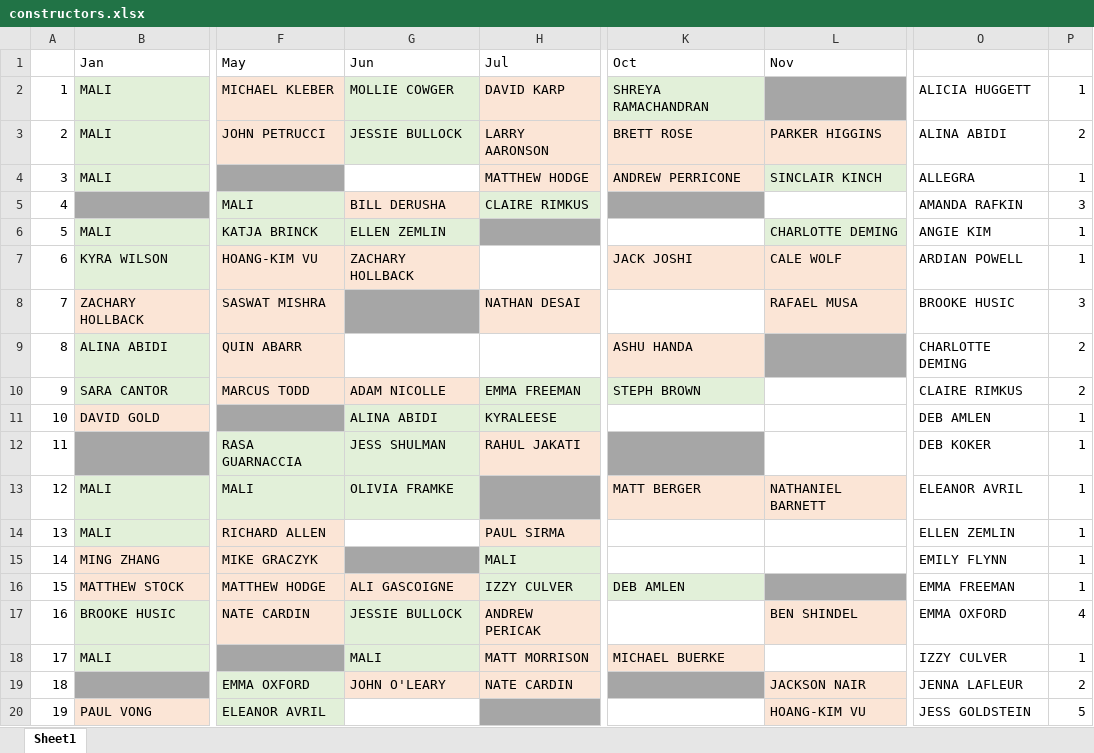
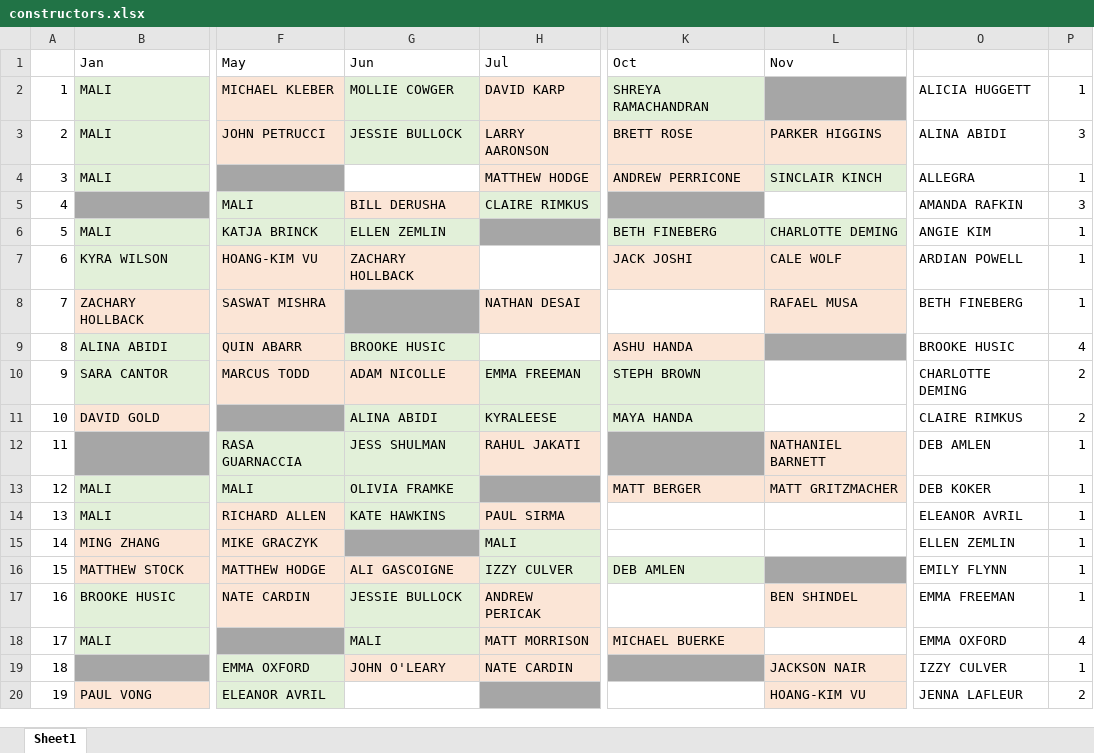
Before and after one commit to malihanda/xw-a-day, an Excel workbook: constructors.xlsx, sheet Sheet1, drawn as a sheet; only a part is shown, gaps mark what is left out; values as stored, in another font and other column widths than the file's, no borders; the diff covers the shown part only; the diff names each change by its address in the sheet, - before the commit and + after, or states it on an @@ line.

Commit message:
more constr

```diff
--- a/constructors.xlsx (sheet Sheet1)
+++ b/constructors.xlsx (sheet Sheet1)
-P3: 2
+P3: 3
-K6 (Oct): (empty)
+K6 (Oct): BETH FINEBERG
-K6 fill: none
+K6 fill: #E2F0D9
-O8: BROOKE HUSIC
+O8: BETH FINEBERG
-P8: 3
+P8: 1
-G9 (Jun): (empty)
+G9 (Jun): BROOKE HUSIC
-G9 fill: none
+G9 fill: #E2F0D9
-O9: CHARLOTTE DEMING
+O9: BROOKE HUSIC
-P9: 2
+P9: 4
-O10: CLAIRE RIMKUS
+O10: CHARLOTTE DEMING
-K11 (Oct): (empty)
+K11 (Oct): MAYA HANDA
-K11 fill: none
+K11 fill: #E2F0D9
-O11: DEB AMLEN
+O11: CLAIRE RIMKUS
-P11: 1
+P11: 2
-L12 (Nov): (empty)
+L12 (Nov): NATHANIEL BARNETT
-L12 fill: none
+L12 fill: #FBE5D6
-O12: DEB KOKER
+O12: DEB AMLEN
-L13 (Nov): NATHANIEL BARNETT
+L13 (Nov): MATT GRITZMACHER
-O13: ELEANOR AVRIL
+O13: DEB KOKER
-G14 (Jun): (empty)
+G14 (Jun): KATE HAWKINS
-G14 fill: none
+G14 fill: #E2F0D9
-O14: ELLEN ZEMLIN
+O14: ELEANOR AVRIL
-O15: EMILY FLYNN
+O15: ELLEN ZEMLIN
-O16: EMMA FREEMAN
+O16: EMILY FLYNN
-O17: EMMA OXFORD
+O17: EMMA FREEMAN
-P17: 4
+P17: 1
-O18: IZZY CULVER
+O18: EMMA OXFORD
-P18: 1
+P18: 4
-O19: JENNA LAFLEUR
+O19: IZZY CULVER
-P19: 2
+P19: 1
-O20: JESS GOLDSTEIN
+O20: JENNA LAFLEUR
-P20: 5
+P20: 2
```
Also changed, not shown: 2 added rows, 47 edited cells and cell formats elsewhere in this sheet, 1 other file.
